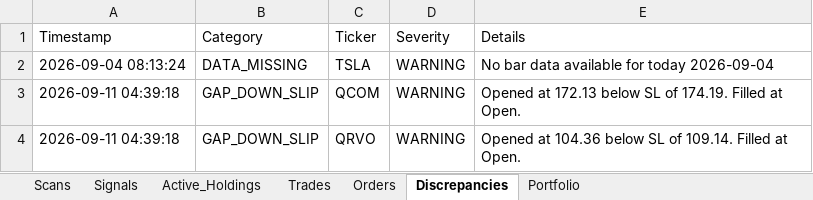
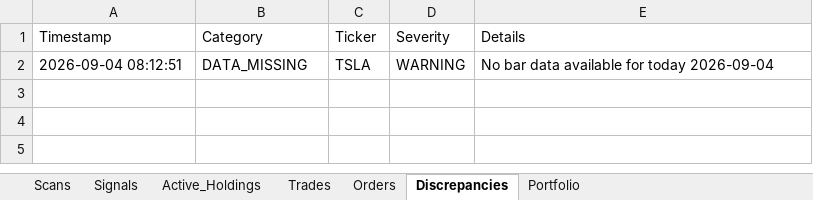
Before and after one commit to thokfoot/volatility-expansion-bot, an Excel workbook: data/trade_log.xlsx, sheet Discrepancies, drawn as a sheet; values as stored, in another font and other column widths than the file's, no borders; the diff names each change by its address in the sheet, - before the commit and + after, or states it on an @@ line.

```diff
--- a/data/trade_log.xlsx (sheet Discrepancies)
+++ b/data/trade_log.xlsx (sheet Discrepancies)
-A2 (Timestamp): 2026-09-04 08:13:24
+A2 (Timestamp): 2026-09-04 08:12:51
-row 3: 2026-09-11 04:39:18 | GAP_DOWN_SLIP | QCOM | WARNING | Opened at 172.13 below SL of 174.19. Filled at Open.
-row 4: 2026-09-11 04:39:18 | GAP_DOWN_SLIP | QRVO | WARNING | Opened at 104.36 below SL of 109.14. Filled at Open.
```
Also changed, not shown: sheet Scans, sheet Orders, sheet Trades, sheet Portfolio, sheet Signals, sheet Active_Holdings, data/trade_log_india.xlsx, 1 other file.
